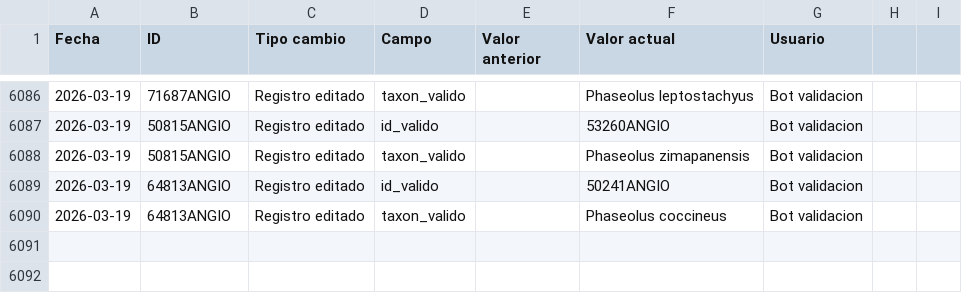
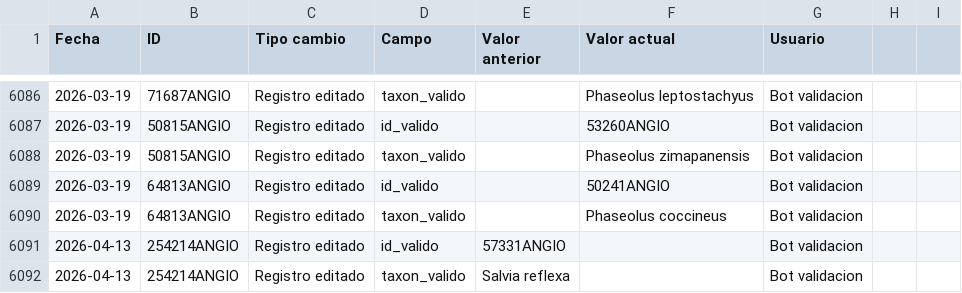
Before and after one commit to CONABIO/catalogo-agrobiodiversidad, a CSV file: changelog.csv, drawn as a sheet; only a part is shown, gaps mark what is left out; the diff names each change by its address in the sheet, - before the commit and + after, or states it on an @@ line.

Commit message:
validacion diaria de registros

```diff
--- a/changelog.csv
+++ b/changelog.csv
+row 6091: 2026-04-13 | 254214ANGIO | Registro editado | id_valido | 57331ANGIO |  | Bot validacion
+row 6092: 2026-04-13 | 254214ANGIO | Registro editado | taxon_valido | Salvia reflexa |  | Bot validacion
```
Also changed, not shown: 2 other files.
